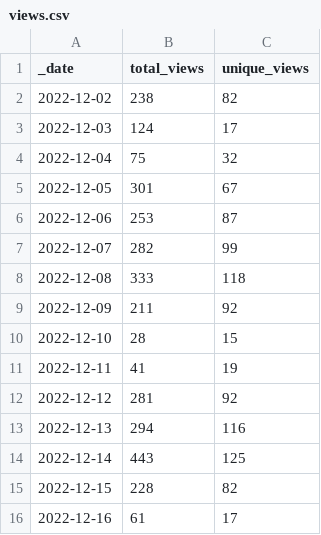
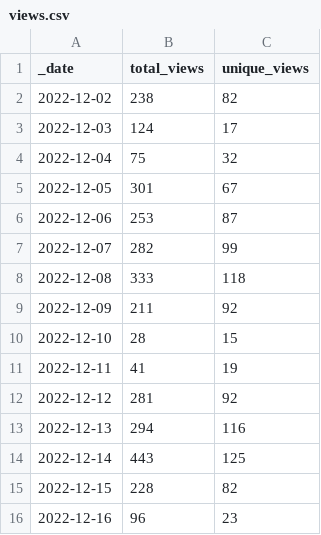
Before and after one commit to Azure/Azure-Network-Security, a CSV file: traffic/views.csv, drawn as a sheet.

Commit message:
GitHub traffic counter

```diff
--- a/traffic/views.csv
+++ b/traffic/views.csv
@@ -15,2 +15,2 @@ _date,total_views,unique_views
 2022-12-15,228,82
-2022-12-16,61,17
+2022-12-16,96,23
```
Also changed, not shown: 1 other file.
